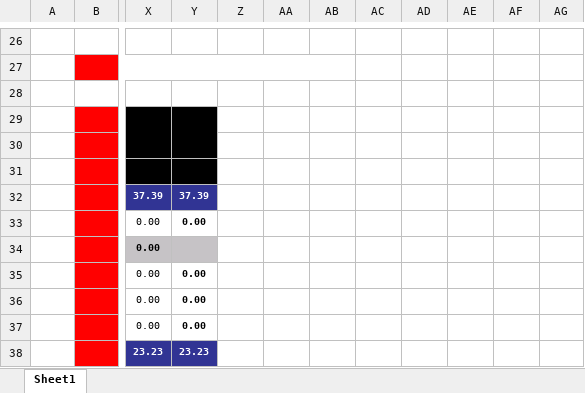
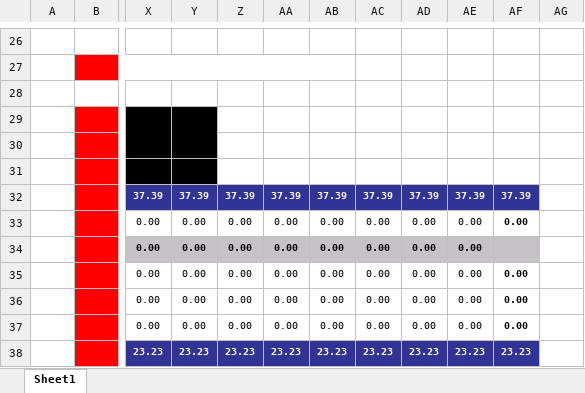
Before and after one commit to NourDSV/pop, an Excel workbook: Book2.xlsx, sheet Sheet1, drawn as a sheet; only a part is shown, gaps mark what is left out; values as stored, in another font and other column widths than the file's, no borders; the diff covers the shown part only; the diff names each change by its address in the sheet, - before the commit and + after, or states it on an @@ line.

Commit message:
book2 and copy past range

```diff
--- a/Book2.xlsx (sheet Sheet1)
+++ b/Book2.xlsx (sheet Sheet1)
-Z32: (empty)
+Z32: 37.39
-Z32:AF32 fill: none
+Z32:AF32 fill: #313494
-AA32: (empty)
+AA32: 37.39
-AB32: (empty)
+AB32: 37.39
-AC32: (empty)
+AC32: 37.39
-AD32: (empty)
+AD32: 37.39
-AE32: (empty)
+AE32: 37.39
-AF32: (empty)
+AF32: 37.39
-Y33 bold: on
+Y33 bold: off
-Z33:Z37: (empty)
+Z33:Z37: 0.00
-AA33:AA37: (empty)
+AA33:AA37: 0.00
-AB33:AB37: (empty)
+AB33:AB37: 0.00
-AC33:AC37: (empty)
+AC33:AC37: 0.00
-AD33:AD37: (empty)
+AD33:AD37: 0.00
-AE33:AE37: (empty)
+AE33:AE37: 0.00
-AF33: (empty)
+AF33: 0.00
-Y34: (empty)
+Y34: 0.00
-Z34:AF34 fill: none
+Z34:AF34 fill: #C6C3C6
-Y35:Y37 bold: on
+Y35:Y37 bold: off
-AF35:AF37: (empty)
+AF35:AF37: 0.00
-Z38: (empty)
+Z38: 23.23
-Z38:AF38 fill: none
+Z38:AF38 fill: #313494
-AA38: (empty)
+AA38: 23.23
-AB38: (empty)
+AB38: 23.23
-AC38: (empty)
+AC38: 23.23
-AD38: (empty)
+AD38: 23.23
-AE38: (empty)
+AE38: 23.23
-AF38: (empty)
+AF38: 23.23
```
Also changed, not shown: 63 edited cells and cell formats elsewhere in this sheet, formulas that keep their value, 1 other file.
